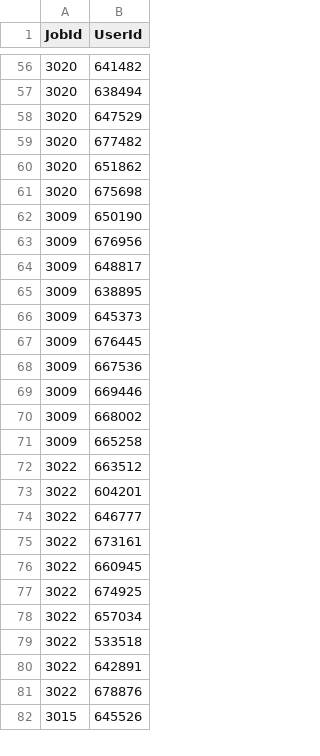
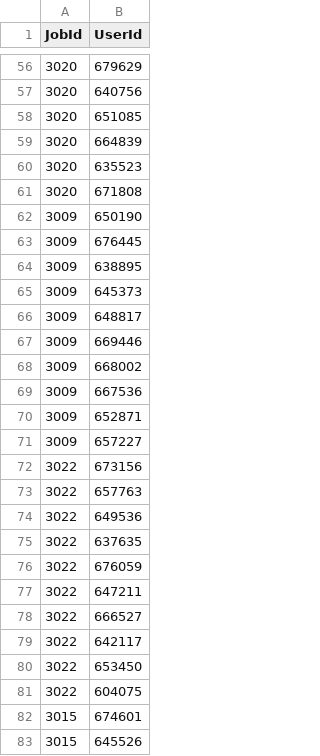
Before and after one commit to ngautam0/Match_Dream_Job, a CSV file: data/suggestions.csv, drawn as a sheet; only a part is shown, gaps mark what is left out; the diff covers the shown part only.

```diff
--- a/data/suggestions.csv
+++ b/data/suggestions.csv
@@ -56,27 +56,28 @@ JobId,UserId
-3020,641482
-3020,638494
-3020,647529
-3020,677482
-3020,651862
-3020,675698
+3020,679629
+3020,640756
+3020,651085
+3020,664839
+3020,635523
+3020,671808
 3009,650190
-3009,676956
-3009,648817
+3009,676445
 3009,638895
 3009,645373
-3009,676445
-3009,667536
+3009,648817
 3009,669446
 3009,668002
-3009,665258
-3022,663512
-3022,604201
-3022,646777
-3022,673161
-3022,660945
-3022,674925
-3022,657034
-3022,533518
-3022,642891
-3022,678876
+3009,667536
+3009,652871
+3009,657227
+3022,673156
+3022,657763
+3022,649536
+3022,637635
+3022,676059
+3022,647211
+3022,666527
+3022,642117
+3022,653450
+3022,604075
+3015,674601
 3015,645526
```
Also changed, not shown: 5 added rows, 5 removed rows and 52 edited cells elsewhere in this file, 2 other files.
